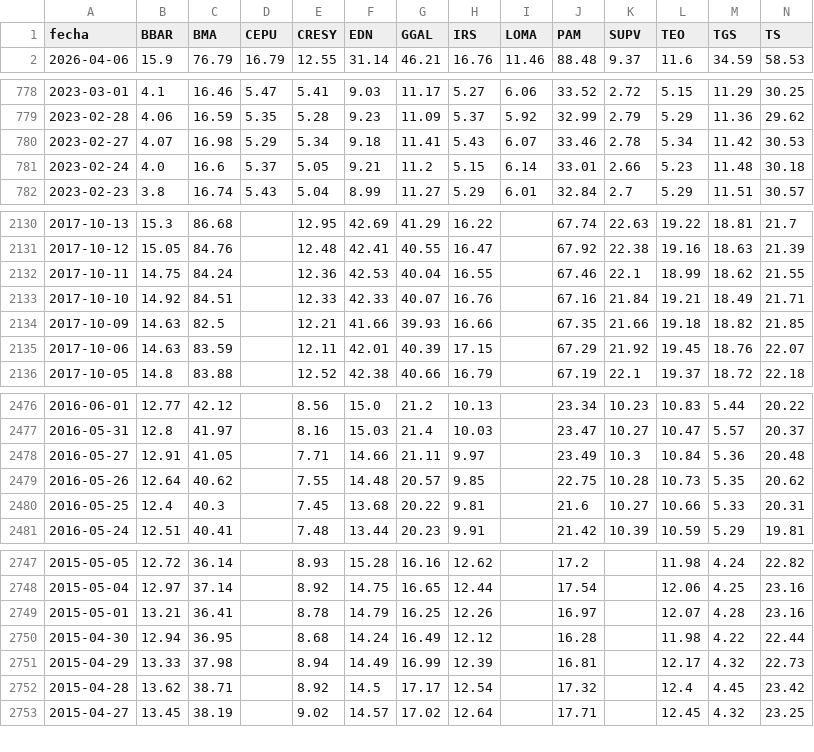
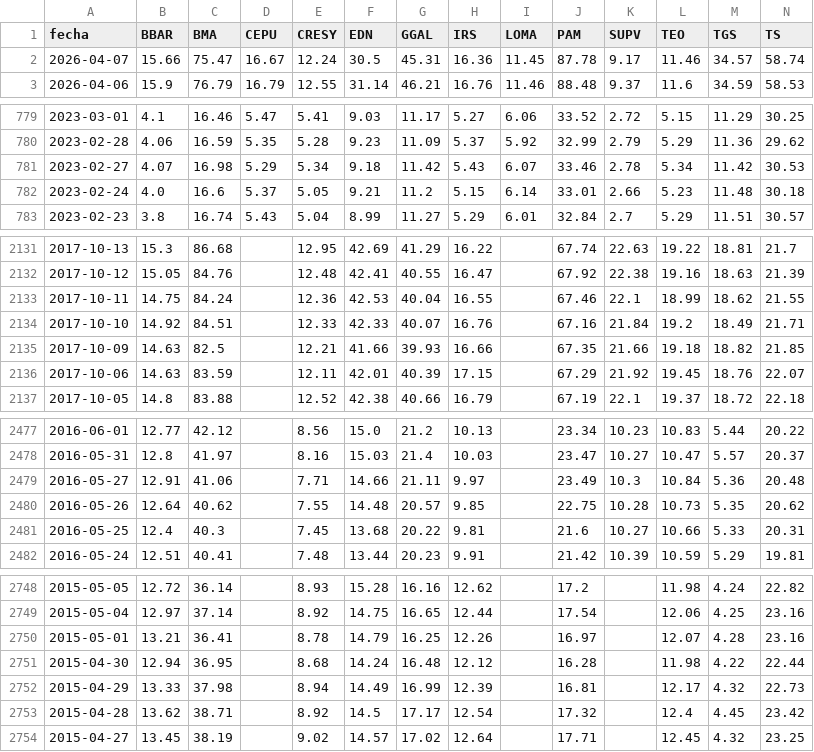
Before and after one commit to jesusrobles824/Automatizacion-de-Datos-y-Proyectos-BI, a CSV file: Automatización de Datos/ADRs_Precios.csv, drawn as a sheet; only a part is shown, gaps mark what is left out; addresses are those after the commit; rows hold the shown columns only; the diff names each change by its address in the sheet, - before the commit and + after, or states it on an @@ line.

```diff
--- a/Automatización de Datos/ADRs_Precios.csv
+++ b/Automatización de Datos/ADRs_Precios.csv
+row 2: 2026-04-07 | 15.66 | 75.47 | 16.67 | 12.24 | 30.5 | 45.31 | 16.36 | 11.45 | 87.78 | 9.17 | 11.46 | 34.57 | 58.74
-G781 (GGAL): 11.41
+G781 (GGAL): 11.42
-L2134 (TEO): 19.21
+L2134 (TEO): 19.2
-C2479 (BMA): 41.05
+C2479 (BMA): 41.06
-G2751 (GGAL): 16.49
+G2751 (GGAL): 16.48
```
Also changed, not shown: Automatización de Datos/ADRs_variacion_porcentual_diaria.csv, Automatización de Datos/Principales_Tasas_de_Interés_de_Mercado.csv, 7 other files.
